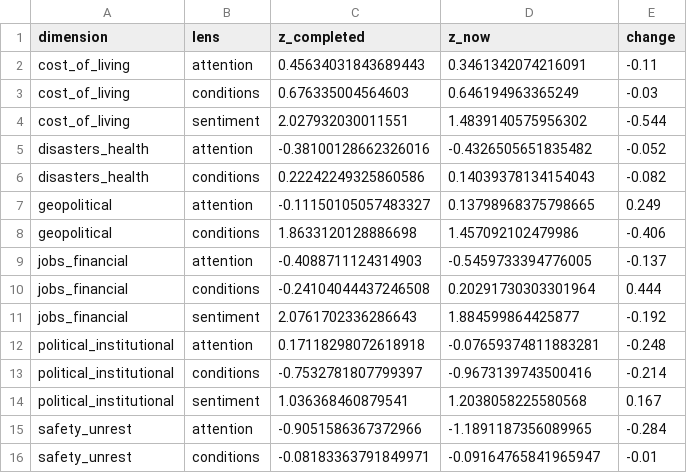
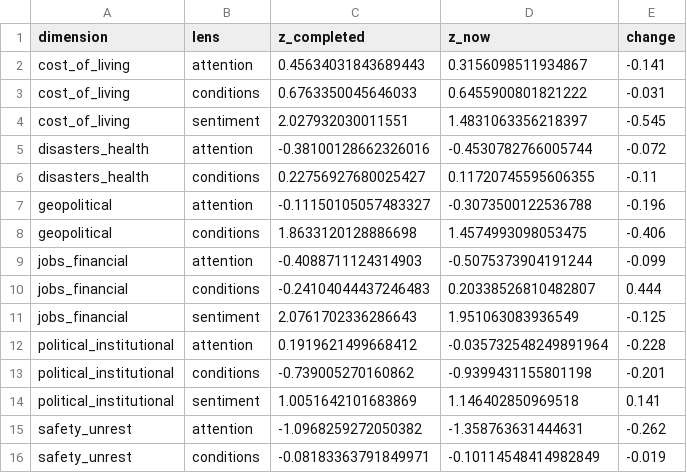
Before and after one commit to WBH-rbg/anxiety-index, a CSV file: output/nowcast_lenses.csv, drawn as a sheet.

```diff
--- a/output/nowcast_lenses.csv
+++ b/output/nowcast_lenses.csv
@@ -1,16 +1,16 @@
 dimension,lens,z_completed,z_now,change
-cost_of_living,attention,0.45634031843689443,0.3461342074216091,-0.11
-cost_of_living,conditions,0.676335004564603,0.646194963365249,-0.03
-cost_of_living,sentiment,2.027932030011551,1.4839140575956302,-0.544
-disasters_health,attention,-0.38100128662326016,-0.4326505651835482,-0.052
-disasters_health,conditions,0.22242249325860586,0.14039378134154043,-0.082
-geopolitical,attention,-0.11150105057483327,0.13798968375798665,0.249
-geopolitical,conditions,1.8633120128886698,1.457092102479986,-0.406
-jobs_financial,attention,-0.4088711124314903,-0.5459733394776005,-0.137
-jobs_financial,conditions,-0.24104044437246508,0.20291730303301964,0.444
-jobs_financial,sentiment,2.0761702336286643,1.884599864425877,-0.192
-political_institutional,attention,0.17118298072618918,-0.07659374811883281,-0.248
-political_institutional,conditions,-0.7532781807799397,-0.9673139743500416,-0.214
-political_institutional,sentiment,1.036368460879541,1.2038058225580568,0.167
-safety_unrest,attention,-0.9051586367372966,-1.1891187356089965,-0.284
-safety_unrest,conditions,-0.08183363791849971,-0.09164765841965947,-0.01
+cost_of_living,attention,0.45634031843689443,0.3156098511934867,-0.141
+cost_of_living,conditions,0.6763350045646033,0.6455900801821222,-0.031
+cost_of_living,sentiment,2.027932030011551,1.4831063356218397,-0.545
+disasters_health,attention,-0.38100128662326016,-0.4530782766005744,-0.072
+disasters_health,conditions,0.22756927680025427,0.11720745595606355,-0.11
+geopolitical,attention,-0.11150105057483327,-0.3073500122536788,-0.196
+geopolitical,conditions,1.8633120128886698,1.4574993098053475,-0.406
+jobs_financial,attention,-0.4088711124314903,-0.5075373904191244,-0.099
+jobs_financial,conditions,-0.24104044437246483,0.20338526810482807,0.444
+jobs_financial,sentiment,2.0761702336286643,1.951063083936549,-0.125
+political_institutional,attention,0.1919621499668412,-0.035732548249891964,-0.228
+political_institutional,conditions,-0.739005270160862,-0.9399431155801198,-0.201
+political_institutional,sentiment,1.0051642101683869,1.146402850969518,0.141
+safety_unrest,attention,-1.0968259272050382,-1.358763631444631,-0.262
+safety_unrest,conditions,-0.08183363791849971,-0.10114548414982849,-0.019
```
Also changed, not shown: output/contribution_recent.csv, output/dimension_weekly.csv, 28 other files.
